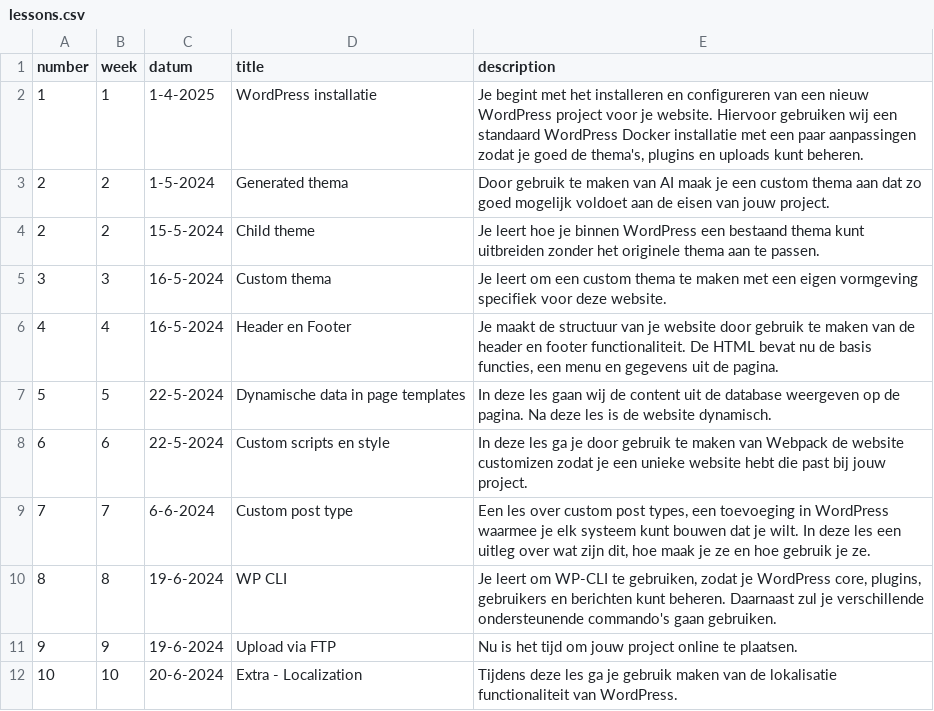
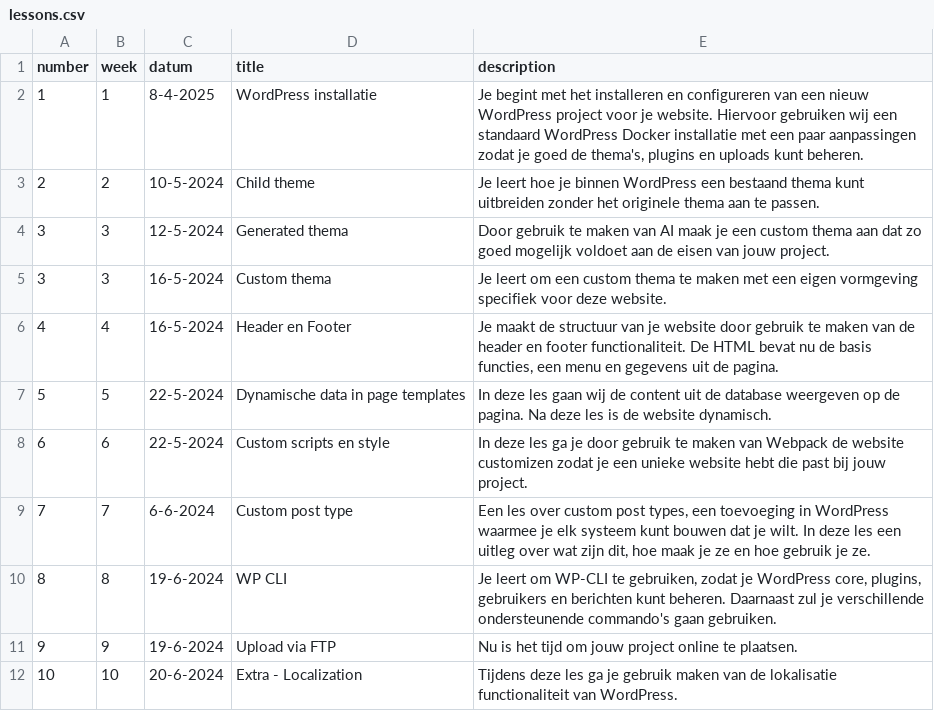
Before and after one commit to jheidebrink-ma/m8prog_opdrachtensite, a CSV file: _data/lessons.csv, drawn as a sheet.

Commit message:
start of the ai lesson

```diff
--- a/_data/lessons.csv
+++ b/_data/lessons.csv
@@ -1,5 +1,5 @@
 "number","week","datum","title","description",
-1,"1","1-4-2025","WordPress installatie","Je begint met het installeren en configureren van een nieuw WordPress project voor je website. Hiervoor gebruiken wij een standaard WordPress Docker installatie met een paar aanpassingen zodat je goed de thema's, plugins en uploads kunt beheren.",
-2,"2","1-5-2024","Generated thema","Door gebruik te maken van AI maak je een custom thema aan dat zo goed mogelijk voldoet aan de eisen van jouw project."
-2,"2","15-5-2024","Child theme","Je leert hoe je binnen WordPress een bestaand thema kunt uitbreiden zonder het originele thema aan te passen."
+1,"1","8-4-2025","WordPress installatie","Je begint met het installeren en configureren van een nieuw WordPress project voor je website. Hiervoor gebruiken wij een standaard WordPress Docker installatie met een paar aanpassingen zodat je goed de thema's, plugins en uploads kunt beheren.",
+2,"2","10-5-2024","Child theme","Je leert hoe je binnen WordPress een bestaand thema kunt uitbreiden zonder het originele thema aan te passen."
+3,"3","12-5-2024","Generated thema","Door gebruik te maken van AI maak je een custom thema aan dat zo goed mogelijk voldoet aan de eisen van jouw project."
 3,"3","16-5-2024","Custom thema","Je leert om een custom thema te maken met een eigen vormgeving specifiek voor deze website. ",
```
Also changed, not shown: 9 other files.
